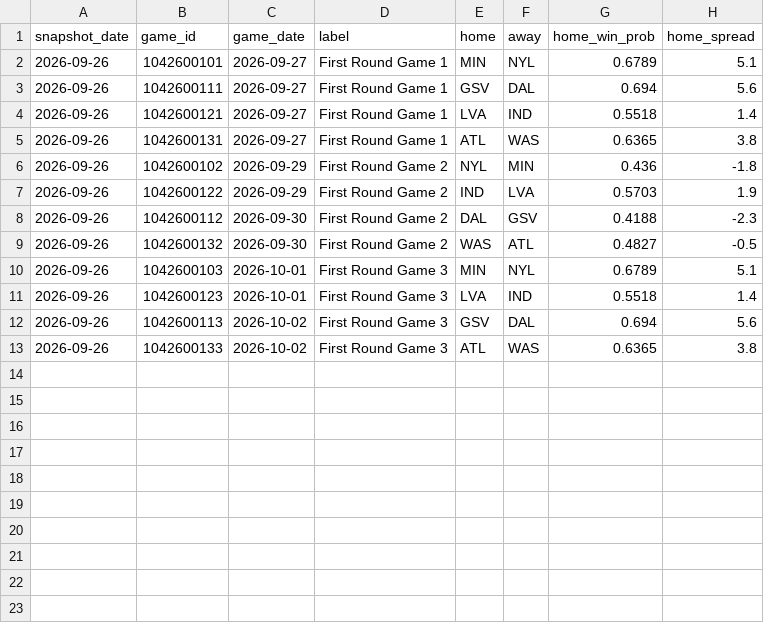
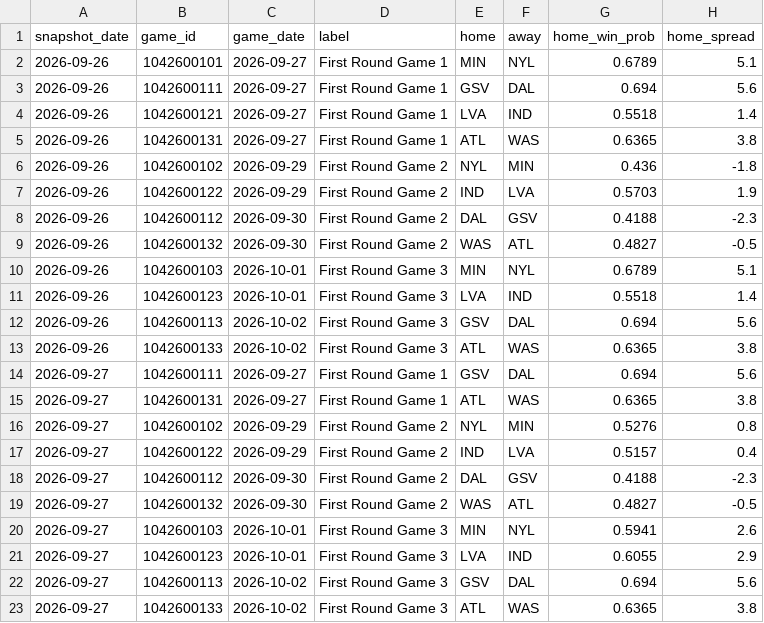
Before and after one commit to dylan-costa/wnba-analytics, a CSV file: data/forecasts/2026_games.csv, drawn as a sheet.

```diff
--- a/data/forecasts/2026_games.csv
+++ b/data/forecasts/2026_games.csv
@@ -13 +13,11 @@ snapshot_date,game_id,game_date,label,home,away,home_win_prob,home_spread
 2026-09-26,1042600133,2026-10-02,First Round Game 3,ATL,WAS,0.6365,3.8
+2026-09-27,1042600111,2026-09-27,First Round Game 1,GSV,DAL,0.694,5.6
+2026-09-27,1042600131,2026-09-27,First Round Game 1,ATL,WAS,0.6365,3.8
+2026-09-27,1042600102,2026-09-29,First Round Game 2,NYL,MIN,0.5276,0.8
+2026-09-27,1042600122,2026-09-29,First Round Game 2,IND,LVA,0.5157,0.4
+2026-09-27,1042600112,2026-09-30,First Round Game 2,DAL,GSV,0.4188,-2.3
+2026-09-27,1042600132,2026-09-30,First Round Game 2,WAS,ATL,0.4827,-0.5
+2026-09-27,1042600103,2026-10-01,First Round Game 3,MIN,NYL,0.5941,2.6
+2026-09-27,1042600123,2026-10-01,First Round Game 3,LVA,IND,0.6055,2.9
+2026-09-27,1042600113,2026-10-02,First Round Game 3,GSV,DAL,0.694,5.6
+2026-09-27,1042600133,2026-10-02,First Round Game 3,ATL,WAS,0.6365,3.8
```
Also changed, not shown: data/forecasts/2026_odds.csv, data/raw/schedule/2026.csv, 3 other files.
